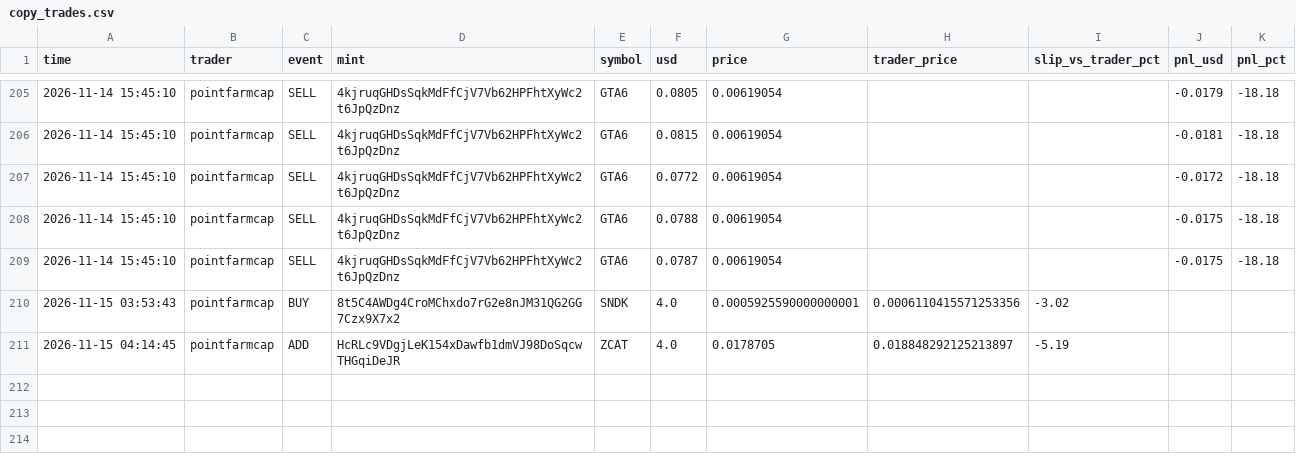
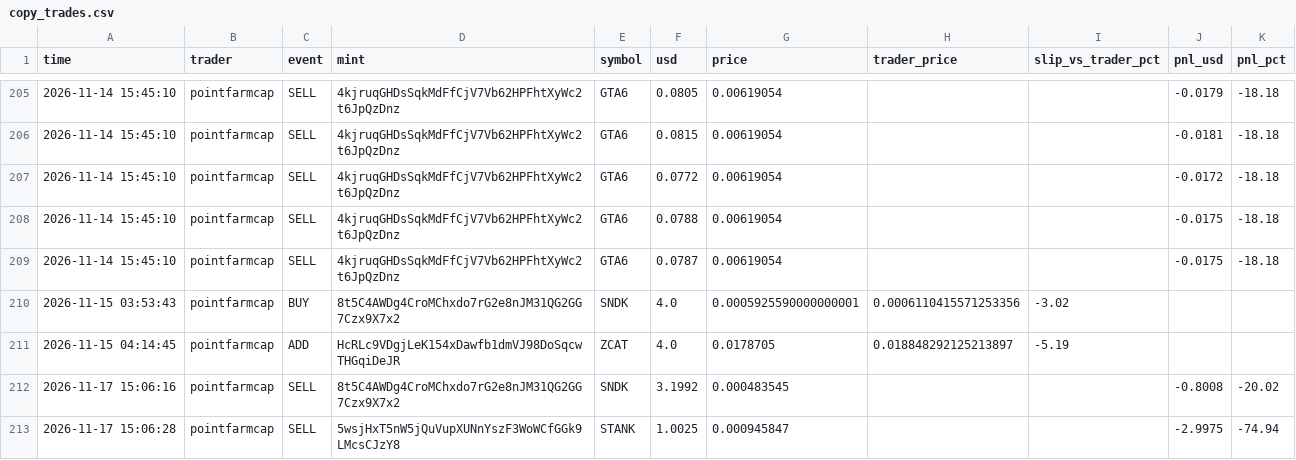
Before and after one commit to Yairpit/memecoin-trader, a CSV file: copy_trades.csv, drawn as a sheet; only a part is shown, gaps mark what is left out.

```diff
--- a/copy_trades.csv
+++ b/copy_trades.csv
@@ -211 +211,3 @@ time,trader,event,mint,symbol,usd,price,trader_price,slip_vs_trader_pct,pnl_usd,
 2026-11-15 04:14:45,pointfarmcap,ADD,HcRLc9VDgjLeK154xDawfb1dmVJ98DoSqcwTHGqiDeJR,ZCAT,4.0,0.0178705,0.018848292125213897,-5.19,,
+2026-11-17 15:06:16,pointfarmcap,SELL,8t5C4AWDg4CroMChxdo7rG2e8nJM31QG2GG7Czx9X7x2,SNDK,3.1992,0.000483545,,,-0.8008,-20.02
+2026-11-17 15:06:28,pointfarmcap,SELL,5wsjHxT5nW5jQuVupXUNnYszF3WoWCfGGk9LMcsCJzY8,STANK,1.0025,0.000945847,,,-2.9975,-74.94
```
Also changed, not shown: 1 other file.
